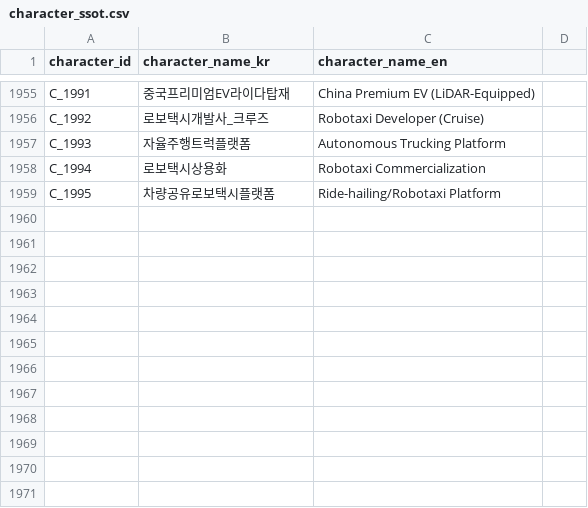
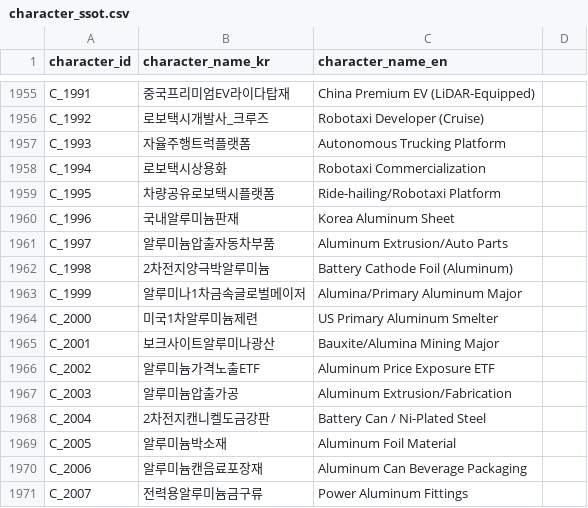
Before and after one commit to kang0302/moneytree-web, a CSV file: public/data/ssot/character_ssot.csv, drawn as a sheet; only a part is shown, gaps mark what is left out.

```diff
--- a/public/data/ssot/character_ssot.csv
+++ b/public/data/ssot/character_ssot.csv
@@ -1959 +1959,13 @@ C_1994,로보택시상용화,Robotaxi Commercialization
 C_1995,차량공유로보택시플랫폼,Ride-hailing/Robotaxi Platform
+C_1996,국내알루미늄판재,Korea Aluminum Sheet
+C_1997,알루미늄압출자동차부품,Aluminum Extrusion/Auto Parts
+C_1998,2차전지양극박알루미늄,Battery Cathode Foil (Aluminum)
+C_1999,알루미나1차금속글로벌메이저,Alumina/Primary Aluminum Major
+C_2000,미국1차알루미늄제련,US Primary Aluminum Smelter
+C_2001,보크사이트알루미나광산,Bauxite/Alumina Mining Major
+C_2002,알루미늄가격노출ETF,Aluminum Price Exposure ETF
+C_2003,알루미늄압출가공,Aluminum Extrusion/Fabrication
+C_2004,2차전지캔니켈도금강판,Battery Can / Ni-Plated Steel
+C_2005,알루미늄박소재,Aluminum Foil Material
+C_2006,알루미늄캔음료포장재,Aluminum Can Beverage Packaging
+C_2007,전력용알루미늄금구류,Power Aluminum Fittings
```
Also changed, not shown: 3 other files.
